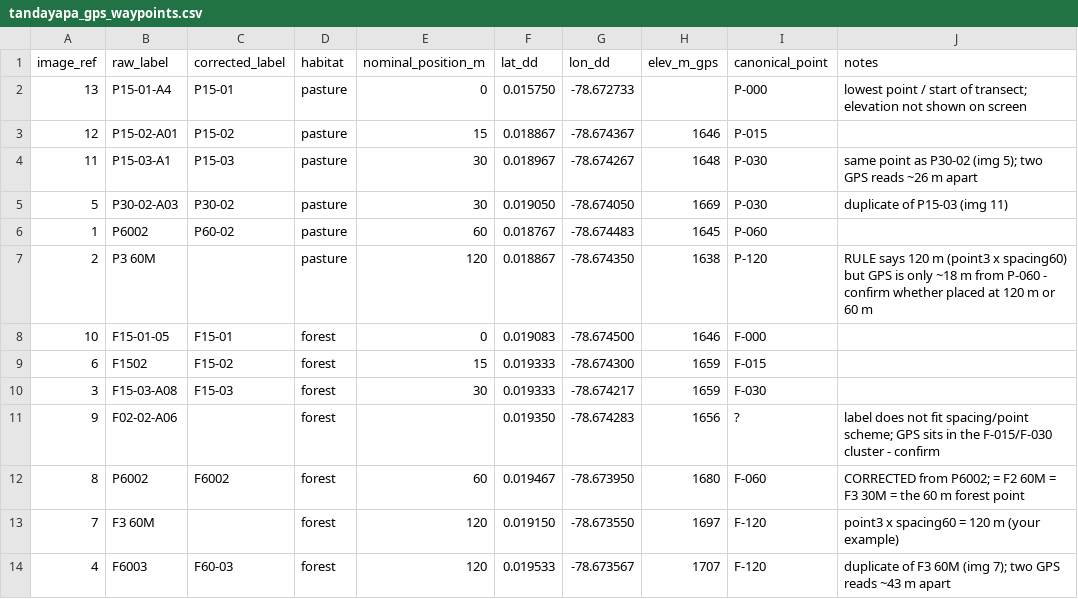
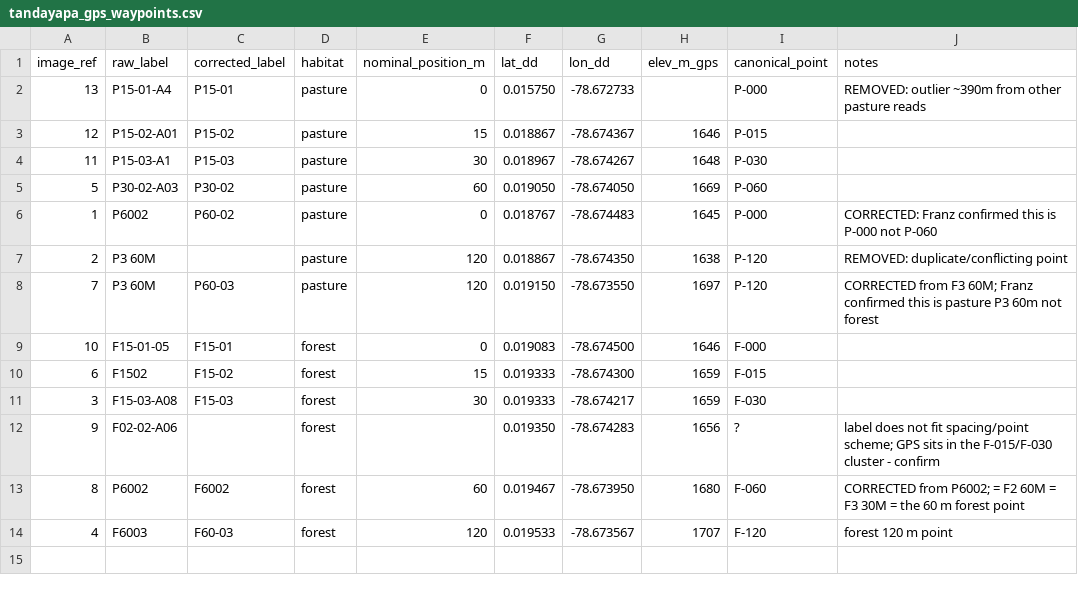
Before and after one commit to Fr4nzz/tandayapa-soundscape, a CSV file: data/raw/gps/tandayapa_gps_waypoints.csv, drawn as a sheet.

Commit message:
Add GPS audit, hybrid sampling map, Perch detection pipeline, and report assets
- GPS waypoints: corrected pasture labels (P6002→P-000, P30-02-A03→P-060, P3 60M→P-120)
- Removed outlier P15-01-A4 and duplicate P3 60M from map
- New analysis scripts: audit_gps_waypoints.py, make_sampling_map_hybrid.py
- Perch detection pipeline: run_perch_detectors.py, build_perch_detections.py, build_perch_web.py
- Report assets: sampling_gps_points.png, tandayapa_spacing_report.docx, reference.docx
- Datalogger data and excluded frog taxa list

```diff
--- a/data/raw/gps/tandayapa_gps_waypoints.csv
+++ b/data/raw/gps/tandayapa_gps_waypoints.csv
@@ -1,8 +1,9 @@
 image_ref,raw_label,corrected_label,habitat,nominal_position_m,lat_dd,lon_dd,elev_m_gps,canonical_point,notes
-13,P15-01-A4,P15-01,pasture,0,0.015750,-78.672733,,P-000,lowest point / start of transect; elevation not shown on screen
+13,P15-01-A4,P15-01,pasture,0,0.015750,-78.672733,,P-000,REMOVED: outlier ~390m from other pasture reads
 12,P15-02-A01,P15-02,pasture,15,0.018867,-78.674367,1646,P-015,
-11,P15-03-A1,P15-03,pasture,30,0.018967,-78.674267,1648,P-030,same point as P30-02 (img 5); two GPS reads ~26 m apart
-5,P30-02-A03,P30-02,pasture,30,0.019050,-78.674050,1669,P-030,duplicate of P15-03 (img 11)
-1,P6002,P60-02,pasture,60,0.018767,-78.674483,1645,P-060,
-2,P3 60M,,pasture,120,0.018867,-78.674350,1638,P-120,RULE says 120 m (point3 x spacing60) but GPS is only ~18 m from P-060 - confirm whether placed at 120 m or 60 m
+11,P15-03-A1,P15-03,pasture,30,0.018967,-78.674267,1648,P-030,
+5,P30-02-A03,P30-02,pasture,60,0.019050,-78.674050,1669,P-060,
+1,P6002,P60-02,pasture,0,0.018767,-78.674483,1645,P-000,CORRECTED: Franz confirmed this is P-000 not P-060
+2,P3 60M,,pasture,120,0.018867,-78.674350,1638,P-120,REMOVED: duplicate/conflicting point
+7,P3 60M,P60-03,pasture,120,0.019150,-78.673550,1697,P-120,CORRECTED from F3 60M; Franz confirmed this is pasture P3 60m not forest
 10,F15-01-05,F15-01,forest,0,0.019083,-78.674500,1646,F-000,
@@ -12,3 +13,2 @@ image_ref,raw_label,corrected_label,habitat,nominal_position_m,lat_dd,lon_dd,ele
 8,P6002,F6002,forest,60,0.019467,-78.673950,1680,F-060,CORRECTED from P6002; = F2 60M = F3 30M = the 60 m forest point
-7,F3 60M,,forest,120,0.019150,-78.673550,1697,F-120,point3 x spacing60 = 120 m (your example)
-4,F6003,F60-03,forest,120,0.019533,-78.673567,1707,F-120,duplicate of F3 60M (img 7); two GPS reads ~43 m apart
+4,F6003,F60-03,forest,120,0.019533,-78.673567,1707,F-120,forest 120 m point
```
Also changed, not shown: 13 other files.
